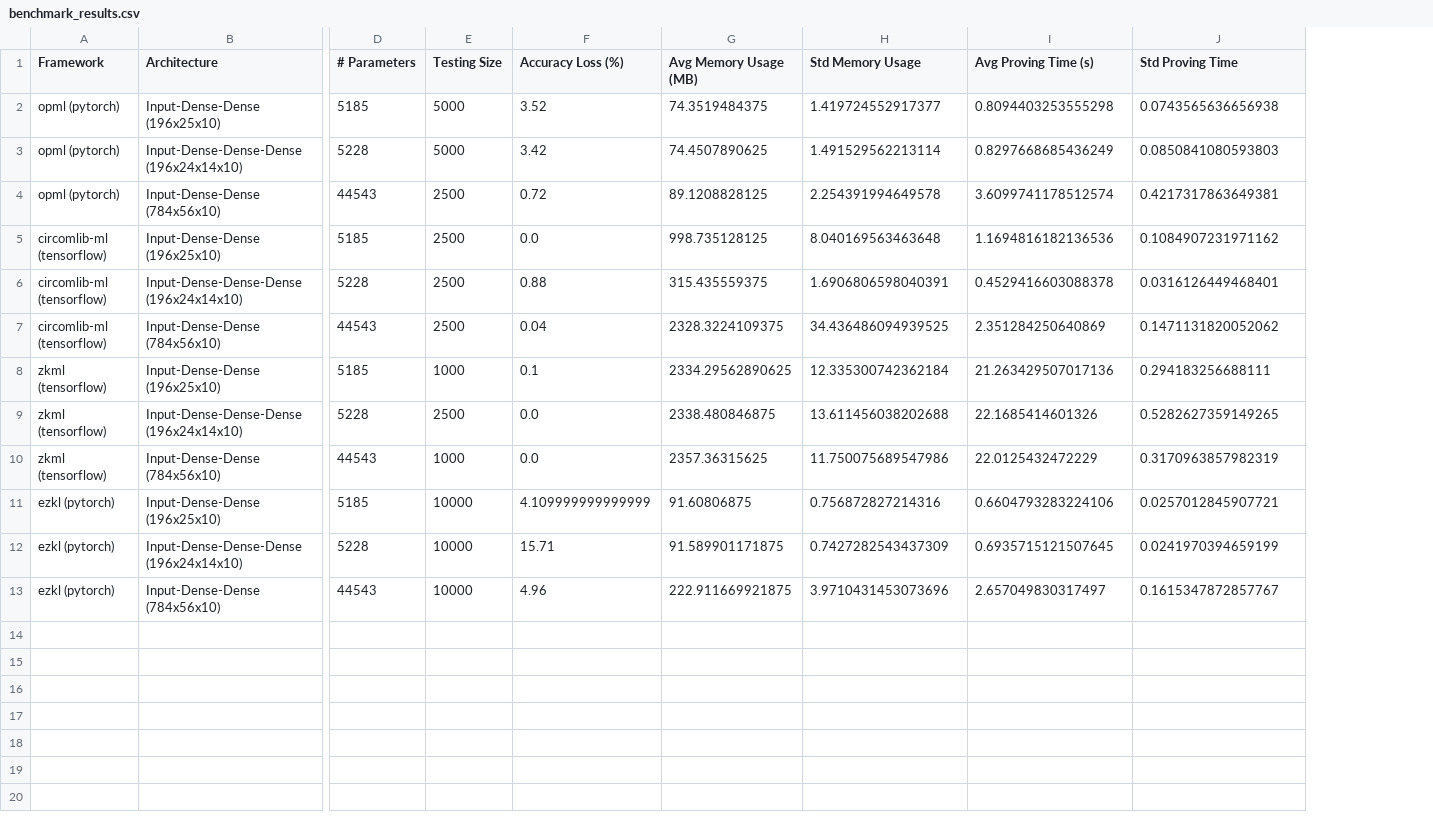
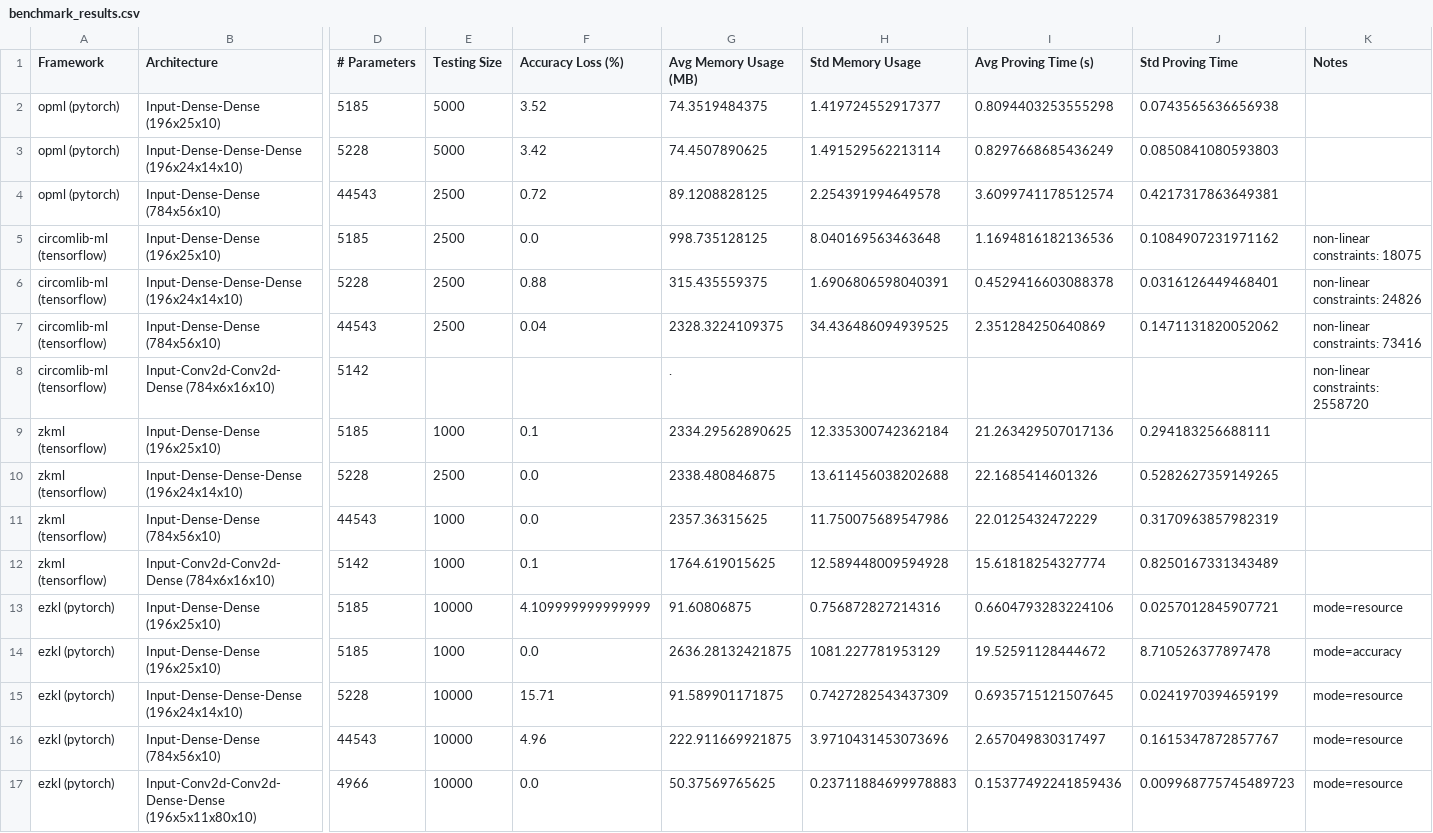
Before and after one commit to Guy1m0/ZKML-Benchmark, a CSV file: benchmarks/benchmark_results.csv, drawn as a sheet; only a part is shown, gaps mark what is left out; rows hold the shown columns only; the diff names each change by its address in the sheet, - before the commit and + after, or states it on an @@ line.

Commit message:
update performance results

```diff
--- a/benchmarks/benchmark_results.csv
+++ b/benchmarks/benchmark_results.csv
+column K (Notes), rows 5-7: non-linear constraints: 18075 | non-linear constraints: 24826 | non-linear constraints: 73416; row 13: mode=resource; rows 15-16: mode=resource | mode=resource
+row 8: circomlib-ml (tensorflow) | Input-Conv2d-Conv2d-Dense (784x6x16x10) | 5142 |  |  | . |  |  |  | non-linear constraints: 2558720
+row 12: zkml (tensorflow) | Input-Conv2d-Conv2d-Dense (784x6x16x10) | 5142 | 1000 | 0.1 | 1764.619015625 | 12.589448009594928 | 15.61818254327774 | 0.8250167331343489
+row 14: ezkl (pytorch) | Input-Dense-Dense (196x25x10) | 5185 | 1000 | 0.0 | 2636.28132421875 | 1081.227781953129 | 19.52591128444672 | 8.710526377897478 | mode=accuracy
+row 17: ezkl (pytorch) | Input-Conv2d-Conv2d-Dense-Dense (196x5x11x80x10) | 4966 | 10000 | 0.0 | 50.37569765625 | 0.23711884699978883 | 0.15377492241859436 | 0.009968775745489723 | mode=resource
```
Also changed, not shown: 14 other files.
